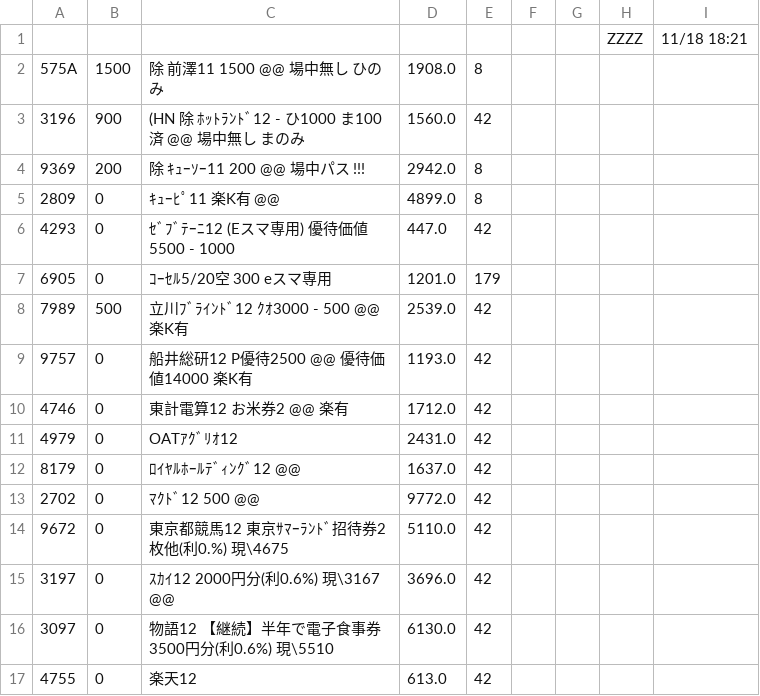
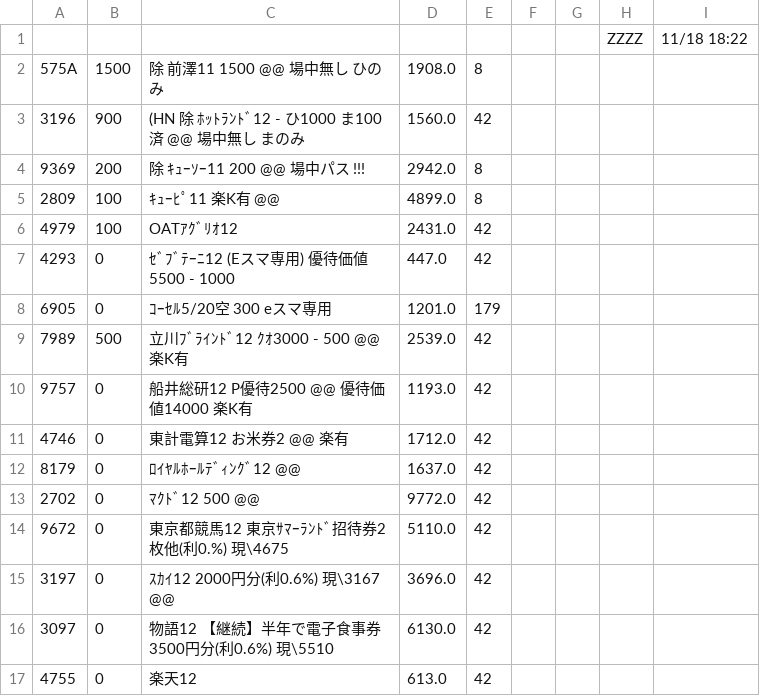
Before and after one commit to kitamotoie/easghgkdsrgvfdgdrftavshstvgsdfsdrweraesfsdvcvewsgsdgsvbrtsgr, a CSV file: ベース.csv, drawn as a sheet; only a part is shown.

Commit message:
update history csv via auto-watcher

```diff
--- a/ベース.csv
+++ b/ベース.csv
@@ -1,2 +1,2 @@
-,,,,,,,ZZZZ,11/18 18:21,
+,,,,,,,ZZZZ,11/18 18:22,
 575A,1500,除 前澤11  1500  @@　　場中無し　ひのみ,1908.0,8
@@ -4,3 +4,4 @@
 9369,200,除 ｷｭｰｿｰ11 200  @@ 場中パス　!!!,2942.0,8
-2809,0,ｷｭｰﾋﾟ11　楽K有　@@,4899.0,8
+2809,100,ｷｭｰﾋﾟ11　楽K有　@@,4899.0,8
+4979,100,OATｱｸﾞﾘｵ12   ,2431.0,42
 4293,0,ｾﾞﾌﾞﾃｰﾆ12 (Eスマ専用) 優待価値5500 - 1000 ,447.0,42
@@ -10,3 +11,2 @@
 4746,0,東計電算12  お米券2 @@　楽有,1712.0,42
-4979,0,OATｱｸﾞﾘｵ12   ,2431.0,42
 8179,0,ﾛｲﾔﾙﾎｰﾙﾃﾞｨﾝｸﾞ12  @@,1637.0,42
```
